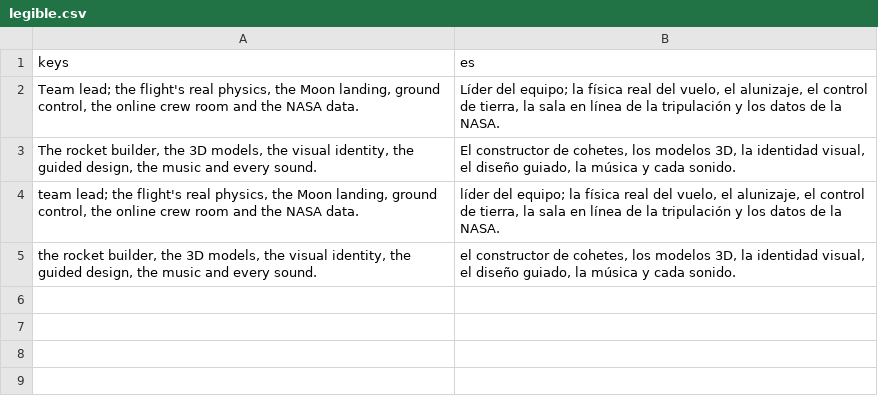
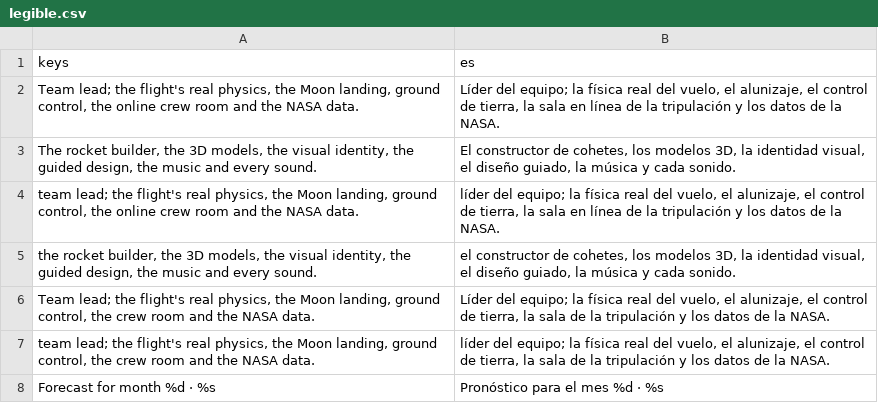
Before and after one commit to alexanderkholodov1/farpoint-horizon, a CSV file: i18n/legible.csv, drawn as a sheet.

Commit message:
Playtest fixes: the team lead's credit line translated again after its words changed, and the space weather card says the month it forecasts (time stops just before the storm arrives)

```diff
--- a/i18n/legible.csv
+++ b/i18n/legible.csv
@@ -5 +5,4 @@ keys,es
 "the rocket builder, the 3D models, the visual identity, the guided design, the music and every sound.","el constructor de cohetes, los modelos 3D, la identidad visual, el diseño guiado, la música y cada sonido."
+"Team lead; the flight's real physics, the Moon landing, ground control, the crew room and the NASA data.","Líder del equipo; la física real del vuelo, el alunizaje, el control de tierra, la sala de la tripulación y los datos de la NASA."
+"team lead; the flight's real physics, the Moon landing, ground control, the crew room and the NASA data.","líder del equipo; la física real del vuelo, el alunizaje, el control de tierra, la sala de la tripulación y los datos de la NASA."
+"Forecast for month %d · %s","Pronóstico para el mes %d · %s"
```
Also changed, not shown: 1 other file.
